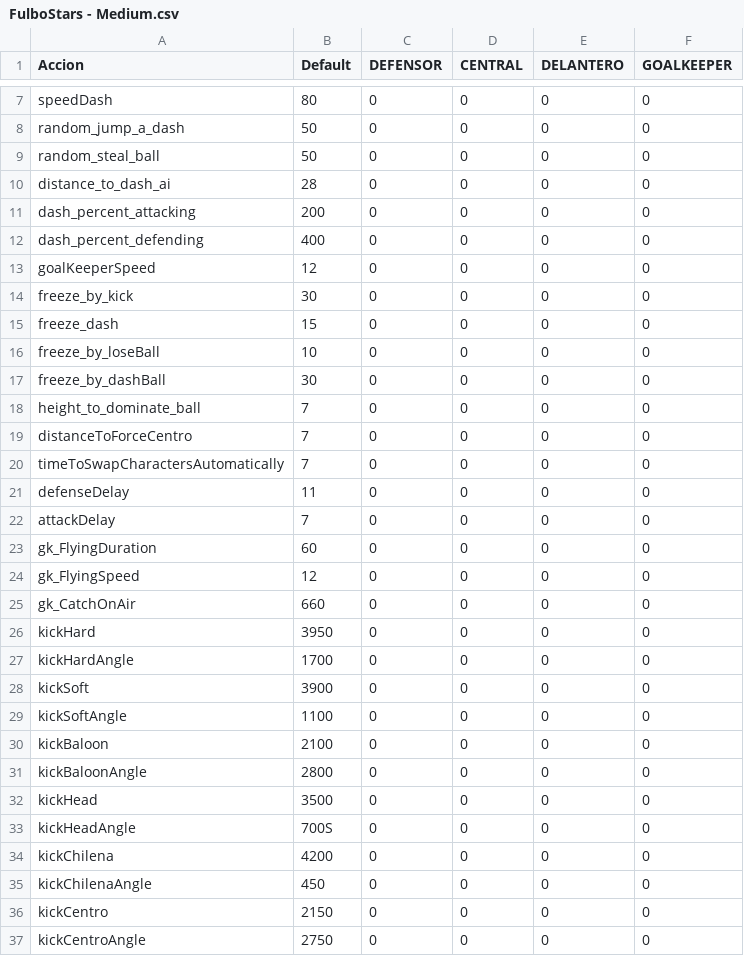
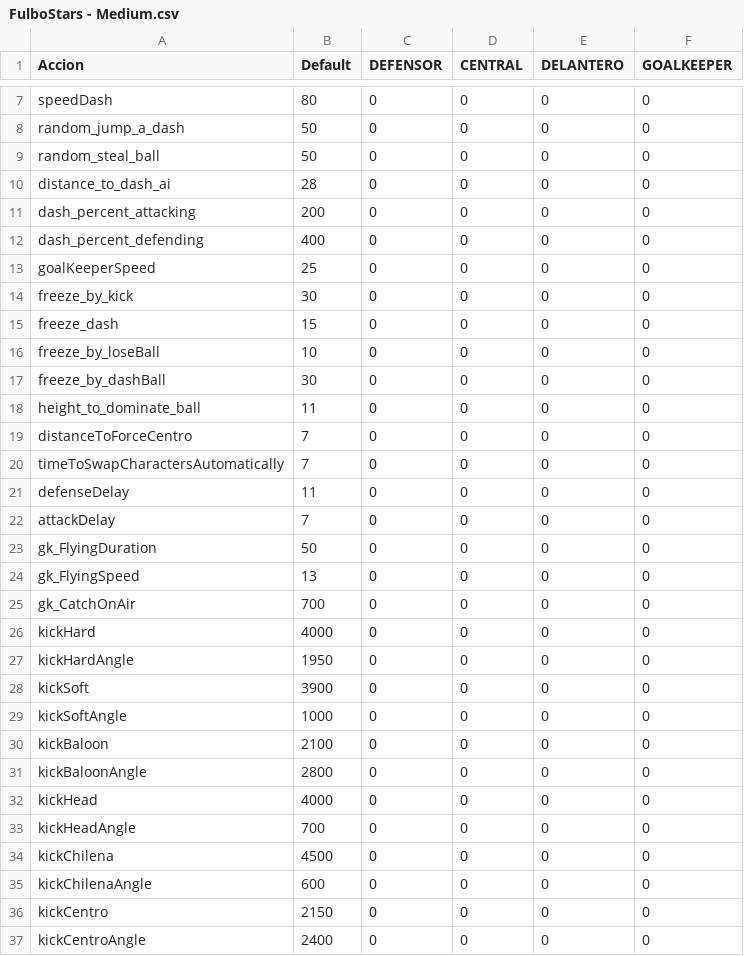
Before and after one commit to pontura/futbol, a CSV file: Assets/StreamingAssets/stats/FulboStars - Medium.csv, drawn as a sheet; only a part is shown, gaps mark what is left out; the diff covers the shown part only.

```diff
--- a/Assets/StreamingAssets/stats/FulboStars - Medium.csv
+++ b/Assets/StreamingAssets/stats/FulboStars - Medium.csv
@@ -12,3 +12,3 @@ dash_percent_attacking,200,0,0,0,0
 dash_percent_defending,400,0,0,0,0
-goalKeeperSpeed,12,0,0,0,0
+goalKeeperSpeed,25,0,0,0,0
 freeze_by_kick,30,0,0,0,0
@@ -17,3 +17,3 @@ freeze_by_loseBall,10,0,0,0,0
 freeze_by_dashBall,30,0,0,0,0
-height_to_dominate_ball,7,0,0,0,0
+height_to_dominate_ball,11,0,0,0,0
 distanceToForceCentro,7,0,0,0,0
@@ -22,16 +22,16 @@ defenseDelay,11,0,0,0,0
 attackDelay,7,0,0,0,0
-gk_FlyingDuration,60,0,0,0,0
-gk_FlyingSpeed,12,0,0,0,0
-gk_CatchOnAir,660,0,0,0,0
-kickHard,3950,0,0,0,0
-kickHardAngle,1700,0,0,0,0
+gk_FlyingDuration,50,0,0,0,0
+gk_FlyingSpeed,13,0,0,0,0
+gk_CatchOnAir,700,0,0,0,0
+kickHard,4000,0,0,0,0
+kickHardAngle,1950,0,0,0,0
 kickSoft,3900,0,0,0,0
-kickSoftAngle,1100,0,0,0,0
+kickSoftAngle,1000,0,0,0,0
 kickBaloon,2100,0,0,0,0
 kickBaloonAngle,2800,0,0,0,0
-kickHead,3500,0,0,0,0
-kickHeadAngle,700S,0,0,0,0
-kickChilena,4200,0,0,0,0
-kickChilenaAngle,450,0,0,0,0
+kickHead,4000,0,0,0,0
+kickHeadAngle,700,0,0,0,0
+kickChilena,4500,0,0,0,0
+kickChilenaAngle,600,0,0,0,0
 kickCentro,2150,0,0,0,0
-kickCentroAngle,2750,0,0,0,0
+kickCentroAngle,2400,0,0,0,0
```
Also changed, not shown: 1 edited cell elsewhere in this file, Assets/StreamingAssets/stats/FulboStars - Easy.csv, Assets/StreamingAssets/stats/FulboStars - Hard.csv.
